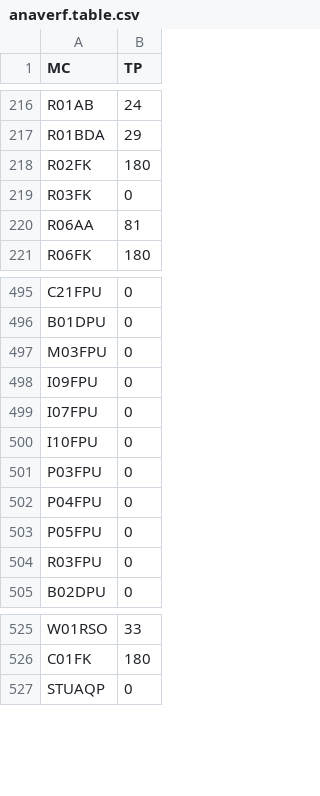
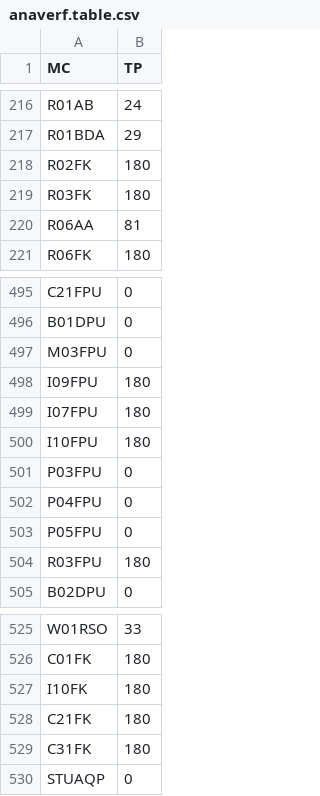
Before and after one commit to medvir/shiny-server, a CSV file: DIA/MOLIS2accounting/anaverf.table.csv, drawn as a sheet; only a part is shown, gaps mark what is left out.

Commit message:
update anaverf

```diff
--- a/DIA/MOLIS2accounting/anaverf.table.csv
+++ b/DIA/MOLIS2accounting/anaverf.table.csv
@@ -218,3 +218,3 @@ R01BDA,29
 R02FK,180
-R03FK,0
+R03FK,180
 R06AA,81
@@ -497,5 +497,5 @@ B01DPU,0
 M03FPU,0
-I09FPU,0
-I07FPU,0
-I10FPU,0
+I09FPU,180
+I07FPU,180
+I10FPU,180
 P03FPU,0
@@ -503,3 +503,3 @@ P04FPU,0
 P05FPU,0
-R03FPU,0
+R03FPU,180
 B02DPU,0
@@ -526,2 +526,5 @@ W01RSO,33
 C01FK,180
+I10FK,180
+C21FK,180
+C31FK,180
 STUAQP,0
```
